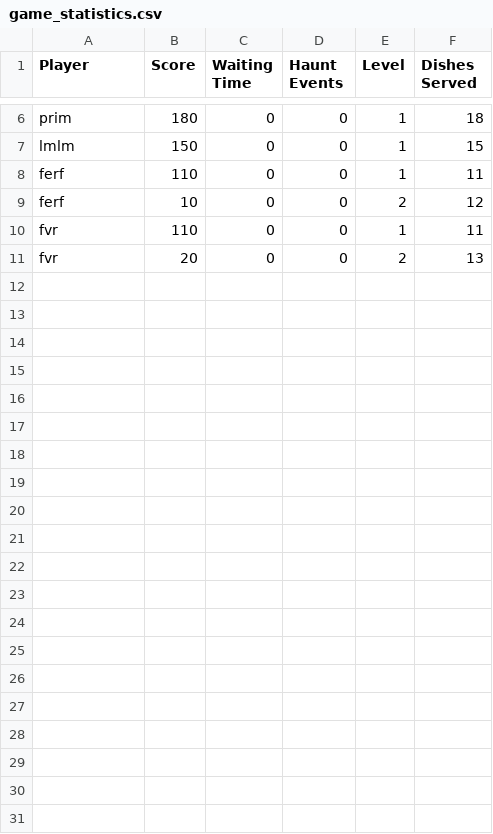
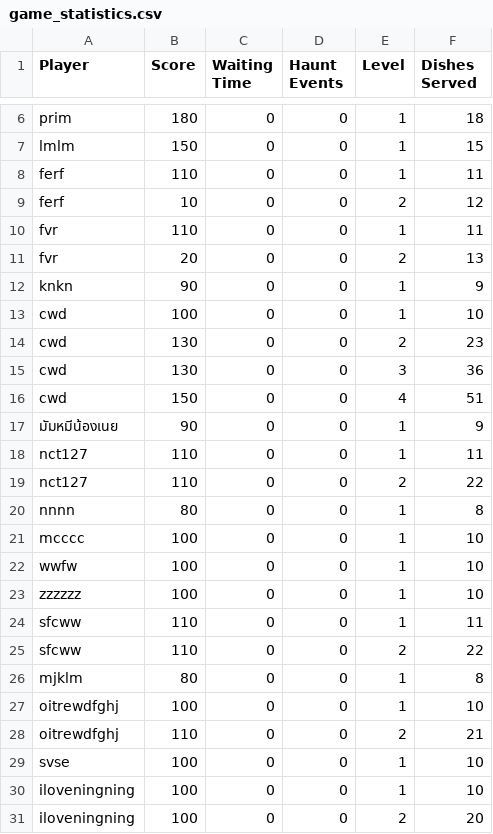
Before and after one commit to primpunnapa/phantom_dinner, a CSV file: game_statistics.csv, drawn as a sheet; only a part is shown, gaps mark what is left out.

Commit message:
debug quit game after finised level,add pause

```diff
--- a/game_statistics.csv
+++ b/game_statistics.csv
@@ -11 +11,21 @@ fvr,110,0,0,1,11
 fvr,20,0,0,2,13
+knkn,90,0,0,1,9
+cwd,100,0,0,1,10
+cwd,130,0,0,2,23
+cwd,130,0,0,3,36
+cwd,150,0,0,4,51
+มัมหมีน้องเนย,90,0,0,1,9
+nct127,110,0,0,1,11
+nct127,110,0,0,2,22
+nnnn,80,0,0,1,8
+mcccc,100,0,0,1,10
+wwfw,100,0,0,1,10
+zzzzzz,100,0,0,1,10
+sfcww,110,0,0,1,11
+sfcww,110,0,0,2,22
+mjklm,80,0,0,1,8
+oitrewdfghj,100,0,0,1,10
+oitrewdfghj,110,0,0,2,21
+svse,100,0,0,1,10
+iloveningning,100,0,0,1,10
+iloveningning,100,0,0,2,20
```
Also changed, not shown: 5 other files.
